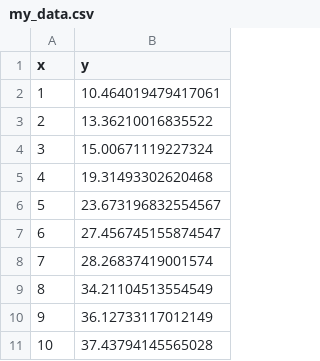
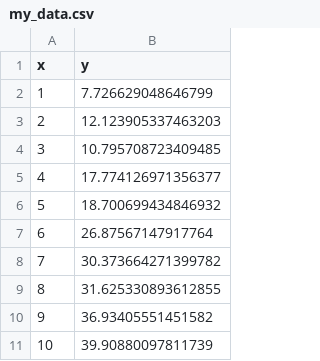
Before and after one commit to BattMoTeam/BattMo-workshop-2025-10-20, a CSV file: my_data.csv, drawn as a sheet.

```diff
--- a/my_data.csv
+++ b/my_data.csv
@@ -1,11 +1,11 @@
 x,y
-1,10.464019479417061
-2,13.36210016835522
-3,15.00671119227324
-4,19.31493302620468
-5,23.673196832554567
-6,27.456745155874547
-7,28.26837419001574
-8,34.21104513554549
-9,36.12733117012149
-10,37.43794145565028
+1,7.726629048646799
+2,12.123905337463203
+3,10.795708723409485
+4,17.774126971356377
+5,18.700699434846932
+6,26.87567147917764
+7,30.373664271399782
+8,31.625330893612855
+9,36.93405551451582
+10,39.90880097811739
```
Also changed, not shown: 3 other files.
